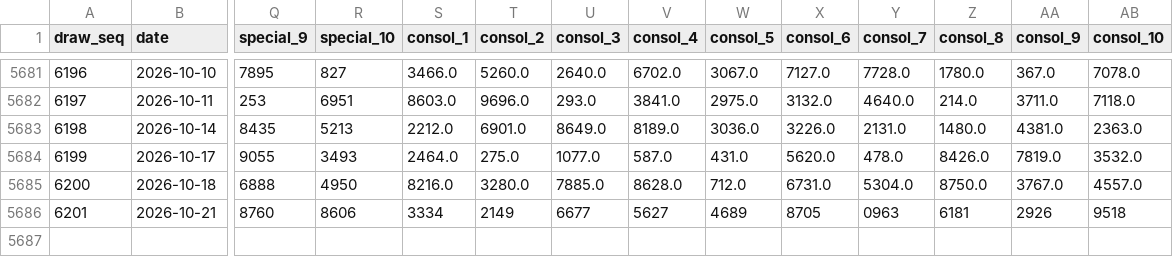
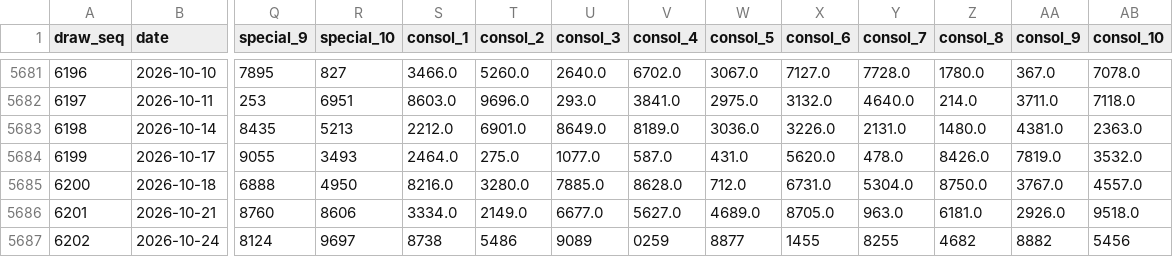
Before and after one commit to deadboy18/malaysia-4d, a CSV file: data/sportstoto_draws.csv, drawn as a sheet; only a part is shown, gaps mark what is left out; rows hold the shown columns only; the diff names each change by its address in the sheet, - before the commit and + after, or states it on an @@ line.

```diff
--- a/data/sportstoto_draws.csv
+++ b/data/sportstoto_draws.csv
-S5686 (consol_1): 3334
+S5686 (consol_1): 3334.0
-T5686 (consol_2): 2149
+T5686 (consol_2): 2149.0
-U5686 (consol_3): 6677
+U5686 (consol_3): 6677.0
-V5686 (consol_4): 5627
+V5686 (consol_4): 5627.0
-W5686 (consol_5): 4689
+W5686 (consol_5): 4689.0
-X5686 (consol_6): 8705
+X5686 (consol_6): 8705.0
-Y5686 (consol_7): 0963
+Y5686 (consol_7): 963.0
-Z5686 (consol_8): 6181
+Z5686 (consol_8): 6181.0
-AA5686 (consol_9): 2926
+AA5686 (consol_9): 2926.0
-AB5686 (consol_10): 9518
+AB5686 (consol_10): 9518.0
+row 5687: 6202 | 2026-10-24 | 8124 | 9697 | 8738 | 5486 | 9089 | 0259 | 8877 | 1455 | 8255 | 4682 | 8882 | 5456
```
Also changed, not shown: data/damacai_draws.csv, data/magnum_draws.csv, 4 other files.
